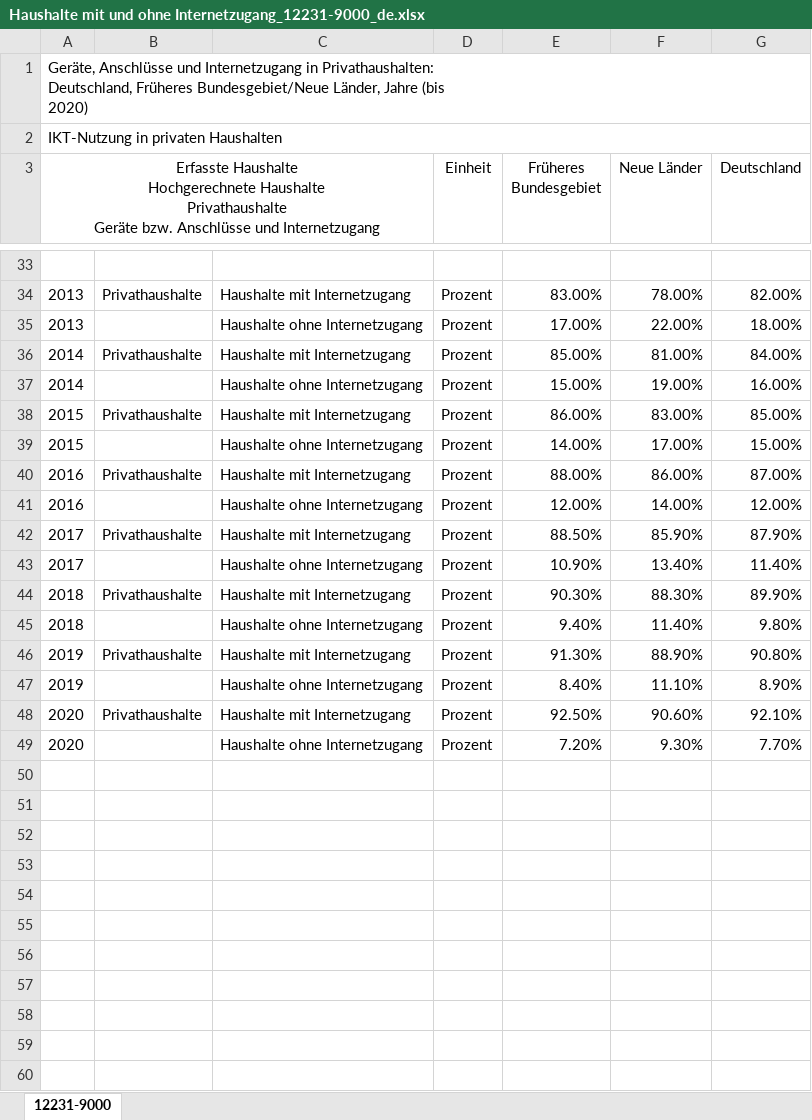
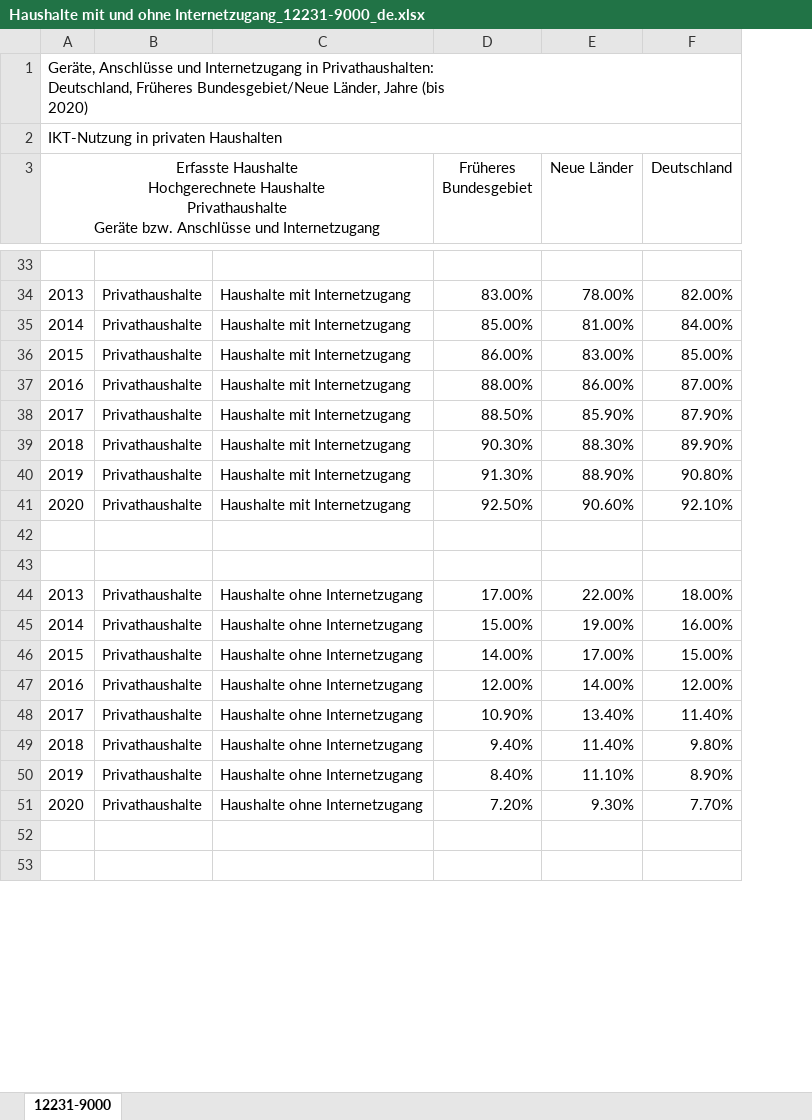
Before and after one commit to ABEL003/Studium, an Excel workbook: 3.Semester/Datenanalyse/Haushalte mit und ohne Internetzugang_12231-9000_de.xlsx, sheet 12231-9000, drawn as a sheet; only a part is shown, gaps mark what is left out; values as stored, in another font and other column widths than the file's, no borders; conditional formats not drawn; removed rows and columns are numbered as before the commit, all else as after; the diff names each change by its address in the sheet, - before the commit and + after, or states it on an @@ line.

```diff
--- a/3.Semester/Datenanalyse/Haushalte mit und ohne Internetzugang_12231-9000_de.xlsx (sheet 12231-9000)
+++ b/3.Semester/Datenanalyse/Haushalte mit und ohne Internetzugang_12231-9000_de.xlsx (sheet 12231-9000)
-column D (Einheit), row 34: Prozent; row 36: Prozent; row 38: Prozent; row 40: Prozent; row 42: Prozent; row 44: Prozent; row 46: Prozent; row 48: Prozent
-row 35: 2013 |  | Haushalte ohne Internetzugang | Prozent | 17.00% | 22.00% | 18.00%
-row 37: 2014 |  | Haushalte ohne Internetzugang | Prozent | 15.00% | 19.00% | 16.00%
-row 39: 2015 |  | Haushalte ohne Internetzugang | Prozent | 14.00% | 17.00% | 15.00%
-row 41: 2016 |  | Haushalte ohne Internetzugang | Prozent | 12.00% | 14.00% | 12.00%
-row 43: 2017 |  | Haushalte ohne Internetzugang | Prozent | 10.90% | 13.40% | 11.40%
-row 45: 2018 |  | Haushalte ohne Internetzugang | Prozent | 9.40% | 11.40% | 9.80%
-row 47: 2019 |  | Haushalte ohne Internetzugang | Prozent | 8.40% | 11.10% | 8.90%
-row 49: 2020 |  | Haushalte ohne Internetzugang | Prozent | 7.20% | 9.30% | 7.70%
-row 44: (empty)
+row 44: 2013 | Privathaushalte | Haushalte ohne Internetzugang | 17.00% | 22.00% | 18.00%
-row 45: (empty)
+row 45: 2014 | Privathaushalte | Haushalte ohne Internetzugang | 15.00% | 19.00% | 16.00%
-row 46: (empty)
+row 46: 2015 | Privathaushalte | Haushalte ohne Internetzugang | 14.00% | 17.00% | 15.00%
-row 47: (empty)
+row 47: 2016 | Privathaushalte | Haushalte ohne Internetzugang | 12.00% | 14.00% | 12.00%
-row 48: (empty)
+row 48: 2017 | Privathaushalte | Haushalte ohne Internetzugang | 10.90% | 13.40% | 11.40%
-row 49: (empty)
+row 49: 2018 | Privathaushalte | Haushalte ohne Internetzugang | 9.40% | 11.40% | 9.80%
-row 50: (empty)
+row 50: 2019 | Privathaushalte | Haushalte ohne Internetzugang | 8.40% | 11.10% | 8.90%
+row 51: 2020 | Privathaushalte | Haushalte ohne Internetzugang | 7.20% | 9.30% | 7.70%
```
Also changed, not shown: 40 other files.
